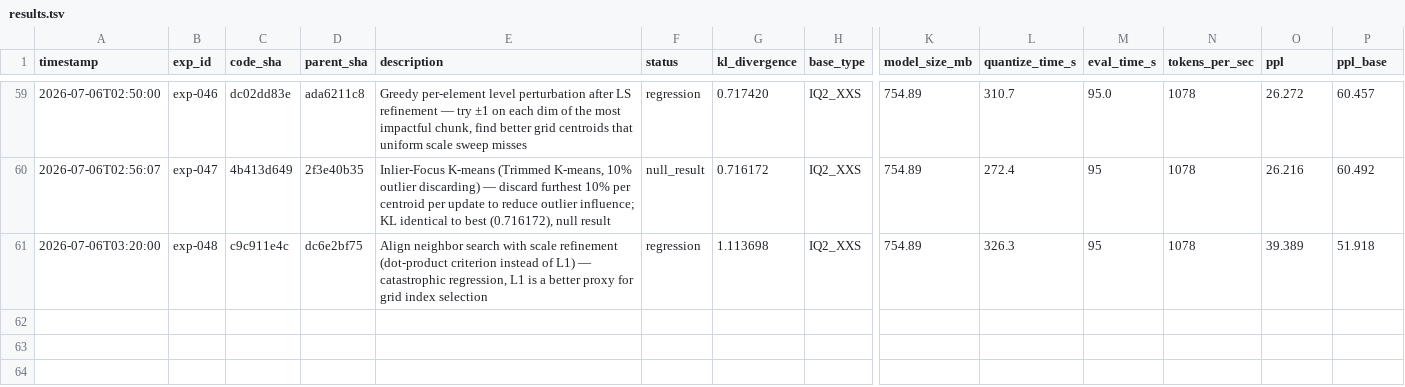
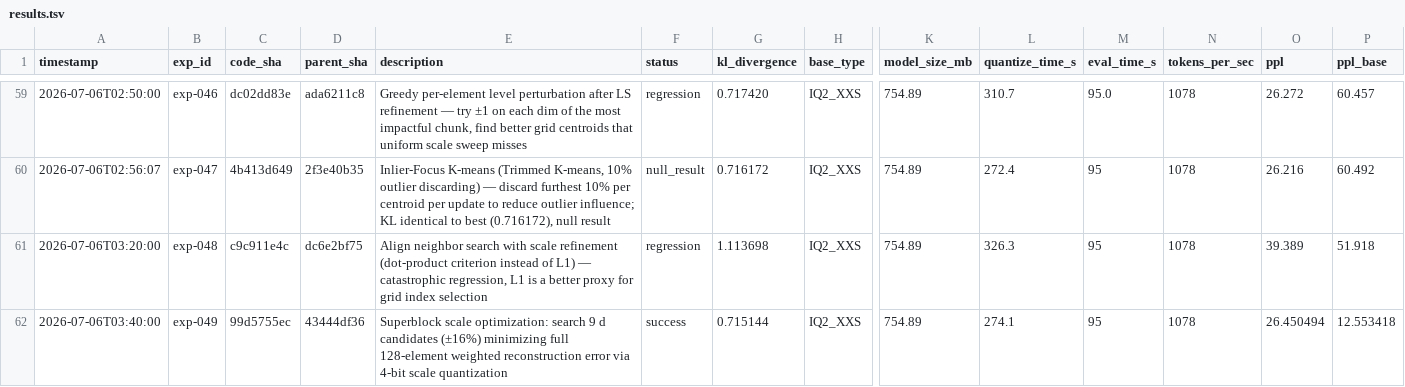
Before and after one commit to vektorprime/llama.cpp, a TSV file: tools/auto-quantize/results.tsv, drawn as a sheet; only a part is shown, gaps mark what is left out; rows hold the shown columns only; the diff names each change by its address in the sheet, - before the commit and + after, or states it on an @@ line.

Commit message:
exp-049: Superblock scale optimization — KL=0.715144 (improvement from 0.716172)

```diff
--- a/tools/auto-quantize/results.tsv
+++ b/tools/auto-quantize/results.tsv
+row 62: 2026-07-06T03:40:00 | exp-049 | 99d5755ec | 43444df36 | Superblock scale optimization: search 9 d candidates (±16%) minimizing full 128-element weighted reconstruction error via 4-bit scale quantization | success | 0.715144 | IQ2_XXS | 754.89 | 274.1 | 95 | 1078 | 26.450494 | 12.553418
```
Also changed, not shown: 1 other file.
